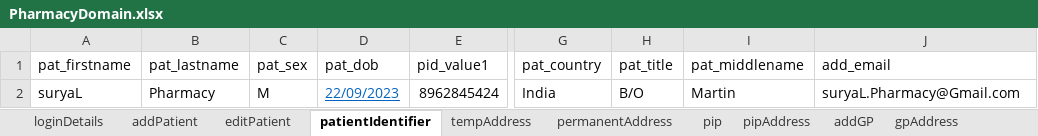
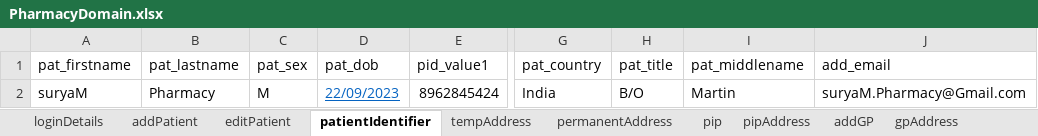
Before and after one commit to manojvyavahare27/ReleaseC4Automation, an Excel workbook: ExcelFiles/PharmacyDomain.xlsx, sheet patientIdentifier, drawn as a sheet; only a part is shown, gaps mark what is left out; values as stored, in another font and other column widths than the file's, no borders; the diff names each change by its address in the sheet, - before the commit and + after, or states it on an @@ line.

Commit message:
Pharmacy excel

```diff
--- a/ExcelFiles/PharmacyDomain.xlsx (sheet patientIdentifier)
+++ b/ExcelFiles/PharmacyDomain.xlsx (sheet patientIdentifier)
-A2 (pat_firstname): suryaL
+A2 (pat_firstname): suryaM
-J2 (add_email): suryaL.Pharmacy@Gmail.com
+J2 (add_email): suryaM.Pharmacy@Gmail.com
```
Also changed, not shown: sheet patDetails, sheet addPatient, sheet editPatient.
